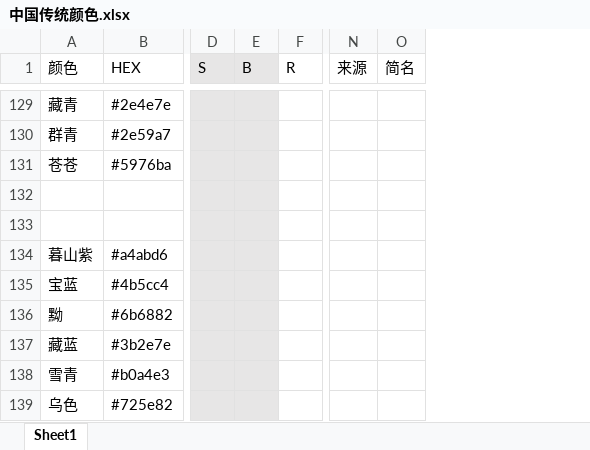
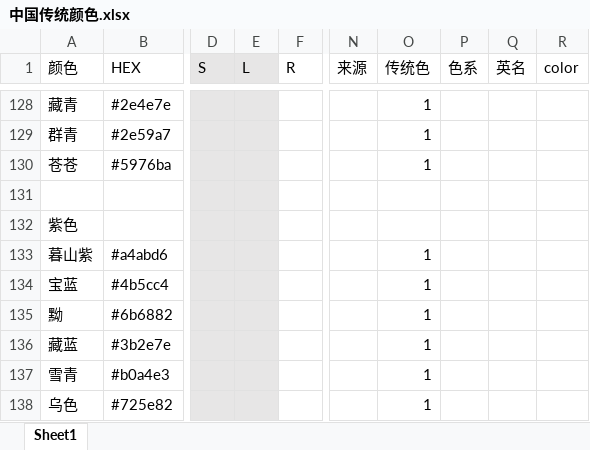
Before and after one commit to Franklyzzm/franklyzzm.github.io-test-v0.1, an Excel workbook: private/ART/中国传统颜色.xlsx, sheet Sheet1, drawn as a sheet; only a part is shown, gaps mark what is left out; values as stored, in another font and other column widths than the file's, no borders; removed rows and columns are numbered as before the commit, all else as after; the diff covers the shown part only; the diff names each change by its address in the sheet, - before the commit and + after, or states it on an @@ line.

```diff
--- a/private/ART/中国传统颜色.xlsx (sheet Sheet1)
+++ b/private/ART/中国传统颜色.xlsx (sheet Sheet1)
-column E (B), empty
+column E (L), empty
-column O (简名), empty
+column O (传统色), rows 128-138: 1 | 1 | 1 |  |  | 1 | 1 | 1 | 1 | 1 | 1
+column P (色系), empty
+column Q (英名), empty
+column R (color), empty
-A132 (颜色): (empty)
+A132 (颜色): 紫色
```
Also changed, not shown: 281 added rows, 1 removed row and 8 edited cells elsewhere in this sheet.
